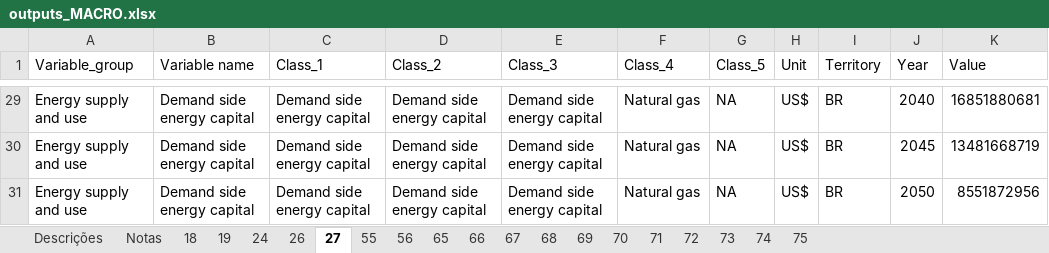
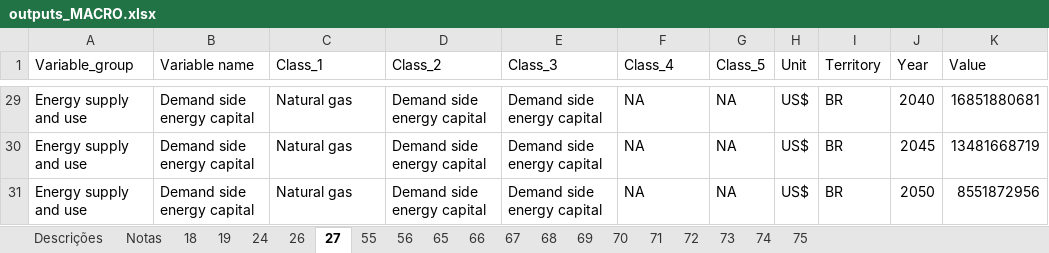
Before and after one commit to NZ-Brazil/Outputs_MACRO, an Excel workbook: plataforma/outputs_MACRO.xlsx, sheet 27, drawn as a sheet; only a part is shown, gaps mark what is left out; values as stored, in another font and other column widths than the file's, no borders; the diff covers the shown part only; the diff names each change by its address in the sheet, - before the commit and + after, or states it on an @@ line.

```diff
--- a/plataforma/outputs_MACRO.xlsx (sheet 27)
+++ b/plataforma/outputs_MACRO.xlsx (sheet 27)
-C29:C31 (Class_1): Demand side energy capital
+C29:C31 (Class_1): Natural gas
-F29:F31 (Class_4): Natural gas
+F29:F31 (Class_4): NA
```
Also changed, not shown: 54 edited cells elsewhere in this sheet, sheet 65, sheet 55, sheet 66, sheet Notas, 6 other files.
